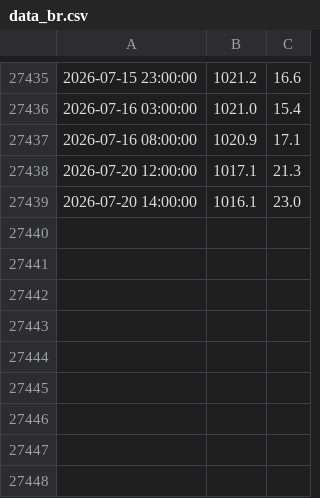
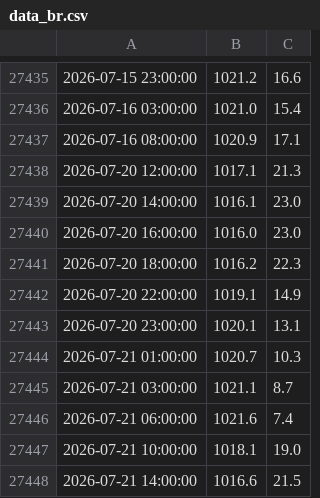
Before and after one commit to AdamSitarcik/shmu_scraping, a CSV file: data_br.csv, drawn as a sheet; only a part is shown, gaps mark what is left out.

Commit message:
upload data at Tue Jul 21 15:15:01 CEST 2026

```diff
--- a/data_br.csv
+++ b/data_br.csv
@@ -27439 +27439,10 @@
 2026-07-20 14:00:00,1016.1,23.0
+2026-07-20 16:00:00,1016.0,23.0
+2026-07-20 18:00:00,1016.2,22.3
+2026-07-20 22:00:00,1019.1,14.9
+2026-07-20 23:00:00,1020.1,13.1
+2026-07-21 01:00:00,1020.7,10.3
+2026-07-21 03:00:00,1021.1,8.7
+2026-07-21 06:00:00,1021.6,7.4
+2026-07-21 10:00:00,1018.1,19.0
+2026-07-21 14:00:00,1016.6,21.5
```
Also changed, not shown: data_mj.csv.
